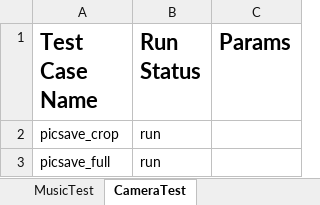
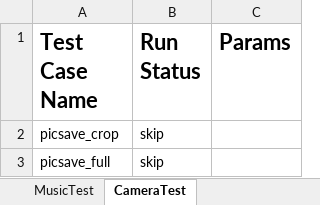
Before and after one commit to vibhor954/carepro, an Excel workbook: src/main/resources/testdata.xlsx, sheet CameraTest, drawn as a sheet; values as stored, in another font and other column widths than the file's, no borders; the diff names each change by its address in the sheet, - before the commit and + after, or states it on an @@ line.

```diff
--- a/src/main/resources/testdata.xlsx (sheet CameraTest)
+++ b/src/main/resources/testdata.xlsx (sheet CameraTest)
-B2:B3 (Run Status): run
+B2:B3 (Run Status): skip
```
Also changed, not shown: sheet ArticlesTest, sheet TestReportTest, 11 other files.
